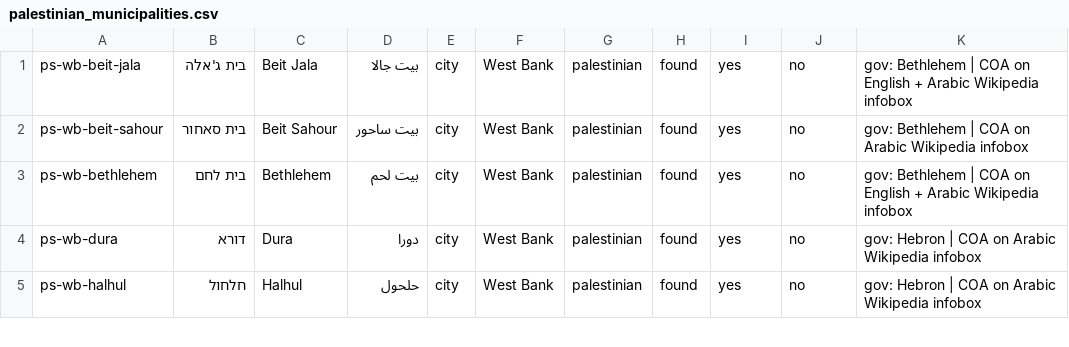
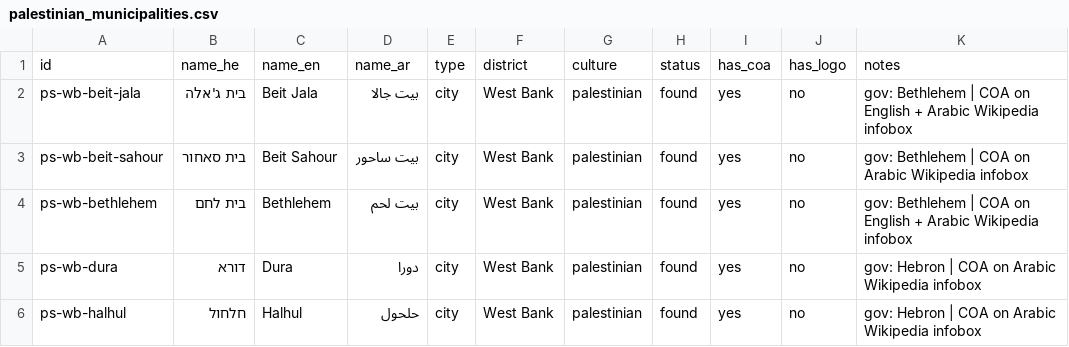
Before and after one commit to itai-raveh/israel-emblems, a CSV file: data/palestinian_municipalities.csv, drawn as a sheet; only a part is shown; the diff names each change by its address in the sheet, - before the commit and + after, or states it on an @@ line.

Commit message:
pl

```diff
--- a/data/palestinian_municipalities.csv
+++ b/data/palestinian_municipalities.csv
+row 1: id | name_he | name_en | name_ar | type | district | culture | status | has_coa | has_logo | notes
```
